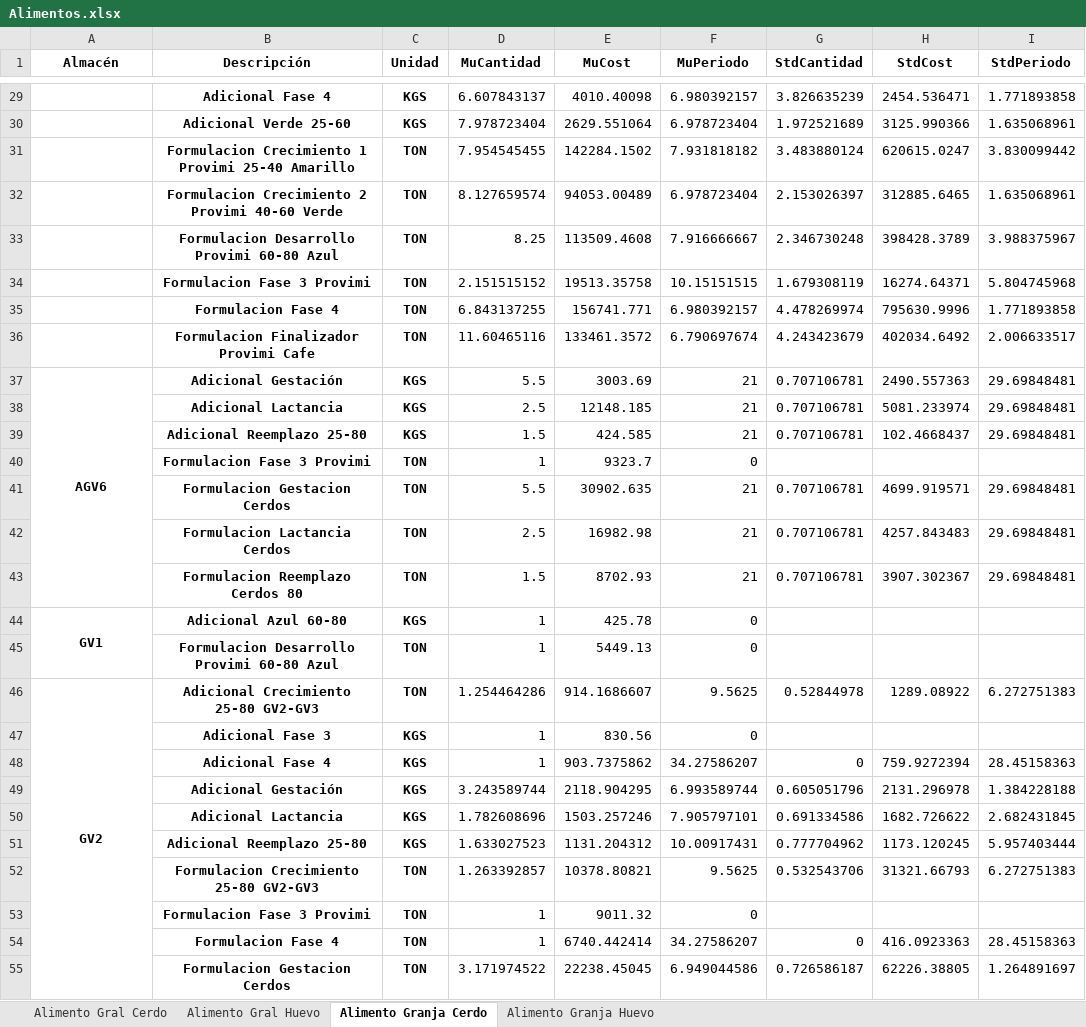
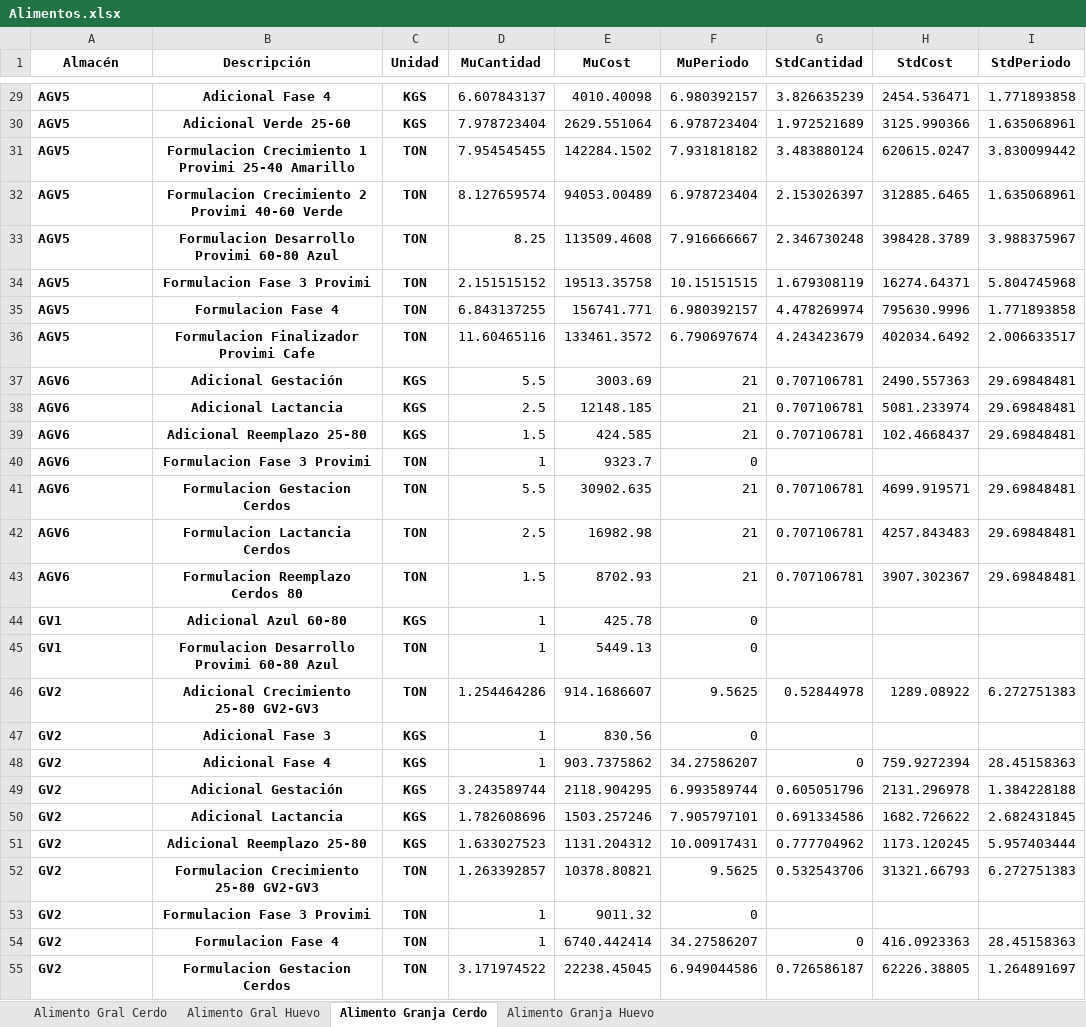
Before and after one commit to NatashaGamez/Granja, an Excel workbook: Alimentos.xlsx, sheet Alimento Granja Cerdo, drawn as a sheet; only a part is shown, gaps mark what is left out; values as stored, in another font and other column widths than the file's, no borders; the diff covers the shown part only; the diff names each change by its address in the sheet, - before the commit and + after, or states it on an @@ line.

```diff
--- a/Alimentos.xlsx (sheet Alimento Granja Cerdo)
+++ b/Alimentos.xlsx (sheet Alimento Granja Cerdo)
-A29:A36 (Almacén): (empty)
+A29:A36 (Almacén): AGV5
-A37 alignment: center
+A37 alignment: left
-A37:A43 merged
-A38:A43 (Almacén): (empty)
+A38:A43 (Almacén): AGV6
-A44 alignment: center
+A44 alignment: left
-A44:A45 merged
-A45 (Almacén): (empty)
+A45 (Almacén): GV1
-A46 alignment: center
+A46 alignment: left
-A46:A60 merged
-A47:A55 (Almacén): (empty)
+A47:A55 (Almacén): GV2
```
Also changed, not shown: 83 edited cells, cell formats and merged cells elsewhere in this sheet, Recoleccion.xlsx.
